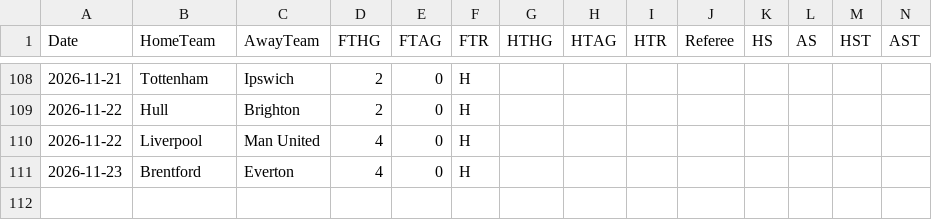
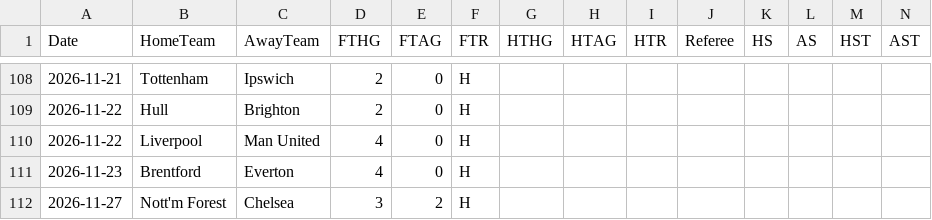
Before and after one commit to tensixn/Epl-Predictor, a CSV file: data/raw/season-2627.csv, drawn as a sheet; only a part is shown, gaps mark what is left out; rows hold the shown columns only; the diff names each change by its address in the sheet, - before the commit and + after, or states it on an @@ line.

```diff
--- a/data/raw/season-2627.csv
+++ b/data/raw/season-2627.csv
+row 112: 2026-11-27 | Nott'm Forest | Chelsea | 3 | 2 | H
```
Also changed, not shown: data/players/fpl_current.csv, results/predictions_log.csv.
